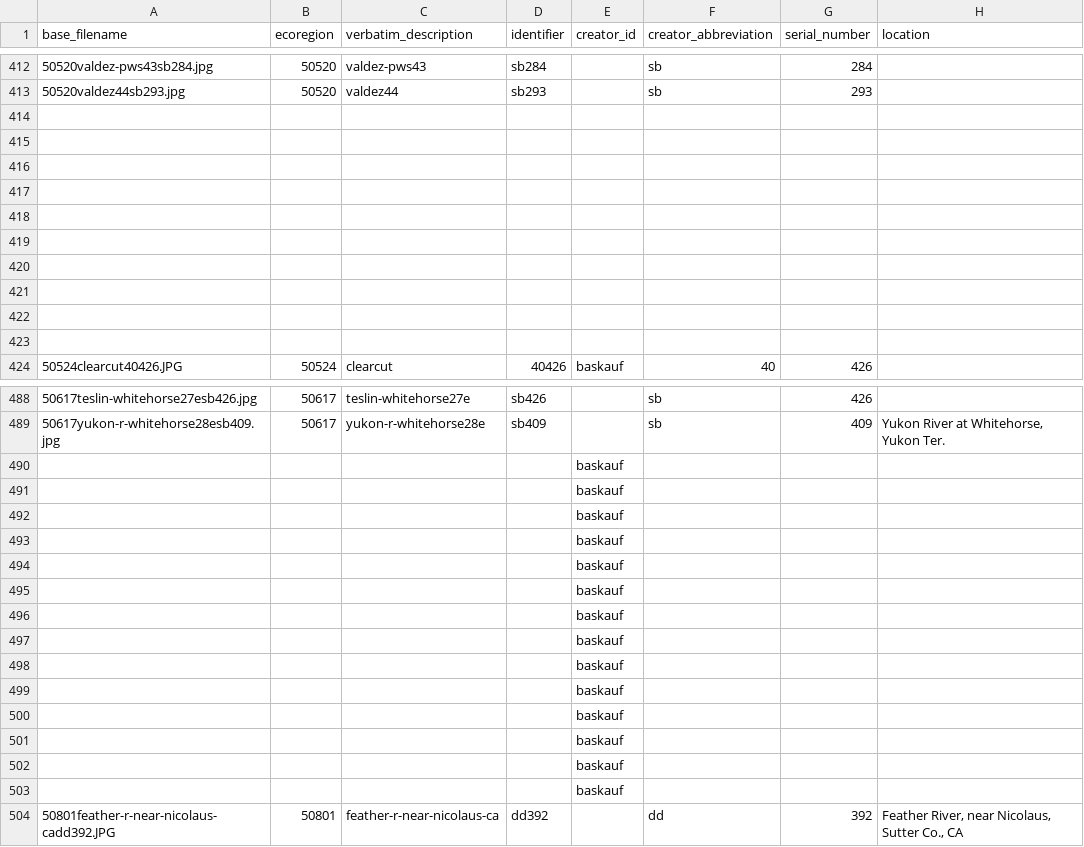
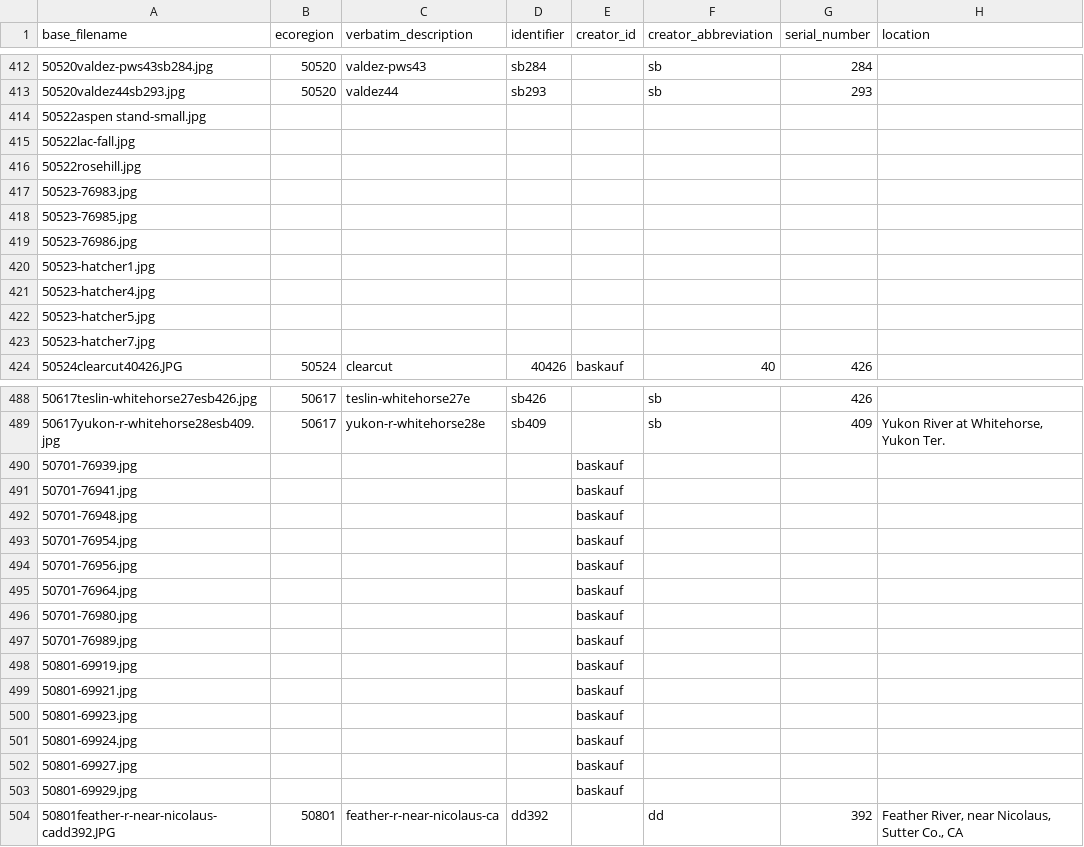
Before and after one commit to baskaufs/Bioimages, a CSV file: ecoregions.csv, drawn as a sheet; only a part is shown, gaps mark what is left out; the diff covers the shown part only; the diff names each change by its address in the sheet, - before the commit and + after, or states it on an @@ line.

```diff
--- a/ecoregions.csv
+++ b/ecoregions.csv
-A414 (base_filename): (empty)
+A414 (base_filename): 50522aspen stand-small.jpg
-A415 (base_filename): (empty)
+A415 (base_filename): 50522lac-fall.jpg
-A416 (base_filename): (empty)
+A416 (base_filename): 50522rosehill.jpg
-A417 (base_filename): (empty)
+A417 (base_filename): 50523-76983.jpg
-A418 (base_filename): (empty)
+A418 (base_filename): 50523-76985.jpg
-A419 (base_filename): (empty)
+A419 (base_filename): 50523-76986.jpg
-A420 (base_filename): (empty)
+A420 (base_filename): 50523-hatcher1.jpg
-A421 (base_filename): (empty)
+A421 (base_filename): 50523-hatcher4.jpg
-A422 (base_filename): (empty)
+A422 (base_filename): 50523-hatcher5.jpg
-A423 (base_filename): (empty)
+A423 (base_filename): 50523-hatcher7.jpg
-A490 (base_filename): (empty)
+A490 (base_filename): 50701-76939.jpg
-A491 (base_filename): (empty)
+A491 (base_filename): 50701-76941.jpg
-A492 (base_filename): (empty)
+A492 (base_filename): 50701-76948.jpg
-A493 (base_filename): (empty)
+A493 (base_filename): 50701-76954.jpg
-A494 (base_filename): (empty)
+A494 (base_filename): 50701-76956.jpg
-A495 (base_filename): (empty)
+A495 (base_filename): 50701-76964.jpg
-A496 (base_filename): (empty)
+A496 (base_filename): 50701-76980.jpg
-A497 (base_filename): (empty)
+A497 (base_filename): 50701-76989.jpg
-A498 (base_filename): (empty)
+A498 (base_filename): 50801-69919.jpg
-A499 (base_filename): (empty)
+A499 (base_filename): 50801-69921.jpg
-A500 (base_filename): (empty)
+A500 (base_filename): 50801-69923.jpg
-A501 (base_filename): (empty)
+A501 (base_filename): 50801-69924.jpg
-A502 (base_filename): (empty)
+A502 (base_filename): 50801-69927.jpg
-A503 (base_filename): (empty)
+A503 (base_filename): 50801-69929.jpg
```
Also changed, not shown: 58 edited cells elsewhere in this file.
